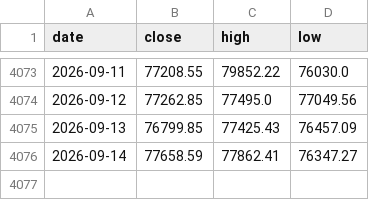
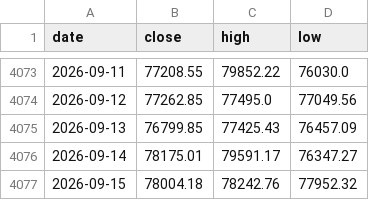
Before and after one commit to soohucn-gif/macro5-dashboard, a CSV file: data/bitcoin.csv, drawn as a sheet; only a part is shown, gaps mark what is left out.

```diff
--- a/data/bitcoin.csv
+++ b/data/bitcoin.csv
@@ -4075,2 +4075,3 @@ date,close,high,low
 2026-09-13,76799.85,77425.43,76457.09
-2026-09-14,77658.59,77862.41,76347.27
+2026-09-14,78175.01,79591.17,76347.27
+2026-09-15,78004.18,78242.76,77952.32
```
Also changed, not shown: data/equity_indices.csv, data/gold.csv, 9 other files.
